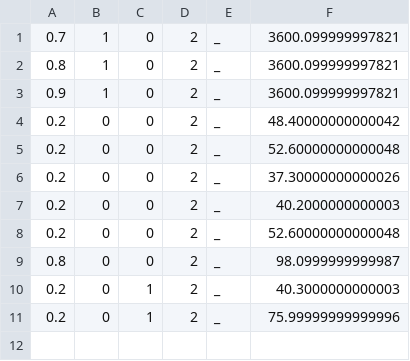
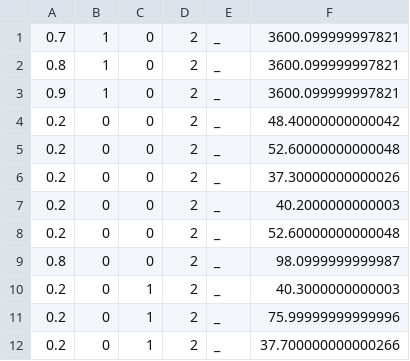
Before and after one commit to IChihWang/Routing, a CSV file: SUMO_env/result/result.csv, drawn as a sheet.

```diff
--- a/SUMO_env/result/result.csv
+++ b/SUMO_env/result/result.csv
@@ -11 +11,2 @@
 0.2,0,1,2,_,75.99999999999996
+0.2,0,1,2,_,37.700000000000266
```
Also changed, not shown: 2 other files.
